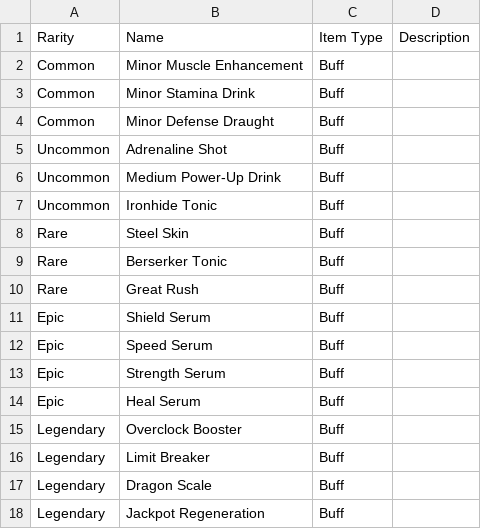
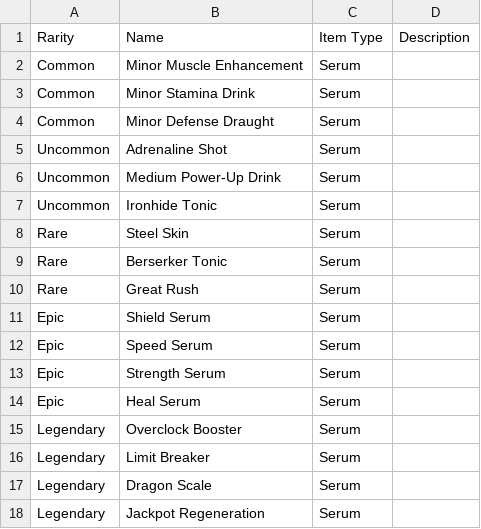
Before and after one commit to keithkida/Final-Project-CMPM-147, a CSV file: Assets/Resources/LootTables/serumloot.csv, drawn as a sheet.

```diff
--- a/Assets/Resources/LootTables/serumloot.csv
+++ b/Assets/Resources/LootTables/serumloot.csv
@@ -1,18 +1,18 @@
 Rarity,Name,Item Type,Description
-Common,Minor Muscle Enhancement,Buff,
-Common,Minor Stamina Drink,Buff,
-Common,Minor Defense Draught,Buff,
-Uncommon,Adrenaline Shot,Buff,
-Uncommon,Medium Power-Up Drink,Buff,
-Uncommon,Ironhide Tonic,Buff,
-Rare,Steel Skin,Buff,
-Rare,Berserker Tonic,Buff,
-Rare,Great Rush,Buff,
-Epic,Shield Serum,Buff,
-Epic,Speed Serum,Buff,
-Epic,Strength Serum,Buff,
-Epic,Heal Serum,Buff,
-Legendary,Overclock Booster,Buff,
-Legendary,Limit Breaker,Buff,
-Legendary,Dragon Scale,Buff,
-Legendary,Jackpot Regeneration,Buff,
+Common,Minor Muscle Enhancement,Serum,
+Common,Minor Stamina Drink,Serum,
+Common,Minor Defense Draught,Serum,
+Uncommon,Adrenaline Shot,Serum,
+Uncommon,Medium Power-Up Drink,Serum,
+Uncommon,Ironhide Tonic,Serum,
+Rare,Steel Skin,Serum,
+Rare,Berserker Tonic,Serum,
+Rare,Great Rush,Serum,
+Epic,Shield Serum,Serum,
+Epic,Speed Serum,Serum,
+Epic,Strength Serum,Serum,
+Epic,Heal Serum,Serum,
+Legendary,Overclock Booster,Serum,
+Legendary,Limit Breaker,Serum,
+Legendary,Dragon Scale,Serum,
+Legendary,Jackpot Regeneration,Serum,
```
Also changed, not shown: Assets/Resources/LootTables/longrangeloot.csv, Assets/Resources/LootTables/meleeloot.csv, 5 other files.
